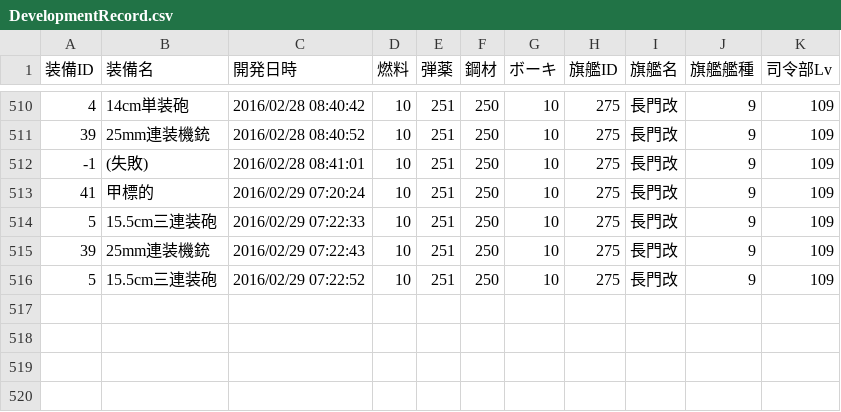
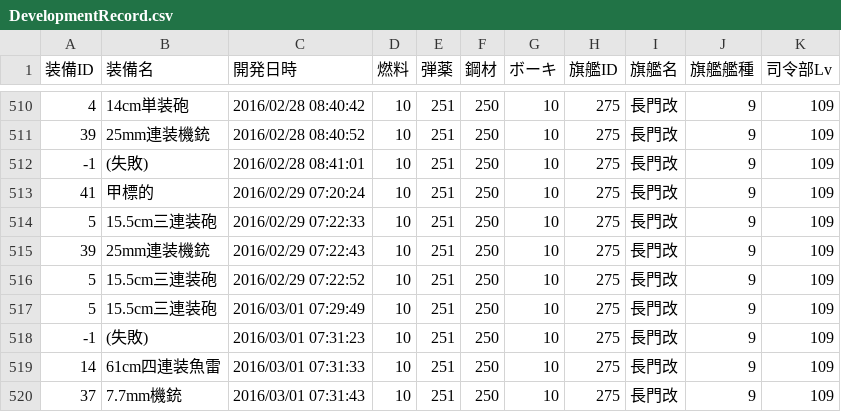
Before and after one commit to MaChenhao/74eo.makai, a CSV file: Record/DevelopmentRecord.csv, drawn as a sheet; only a part is shown, gaps mark what is left out.

```diff
--- a/Record/DevelopmentRecord.csv
+++ b/Record/DevelopmentRecord.csv
@@ -516 +516,5 @@
 5,15.5cm三連装砲,2016/02/29 07:22:52,10,251,250,10,275,長門改,9,109
+5,15.5cm三連装砲,2016/03/01 07:29:49,10,251,250,10,275,長門改,9,109
+-1,(失敗),2016/03/01 07:31:23,10,251,250,10,275,長門改,9,109
+14,61cm四連装魚雷,2016/03/01 07:31:33,10,251,250,10,275,長門改,9,109
+37,7.7mm機銃,2016/03/01 07:31:43,10,251,250,10,275,長門改,9,109
```
Also changed, not shown: Record/ConstructionRecord.csv, Record/EnemyFleetRecord.csv, 7 other files.
